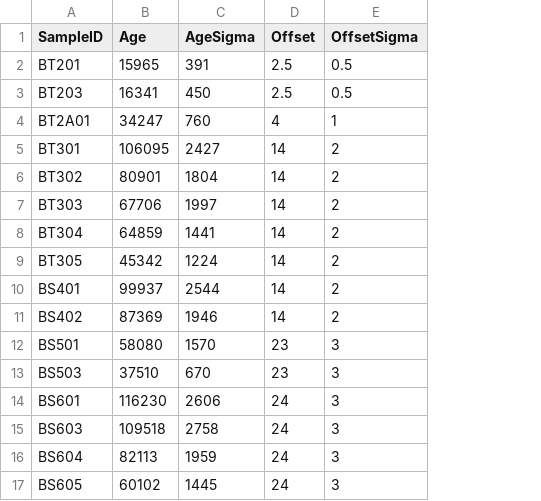
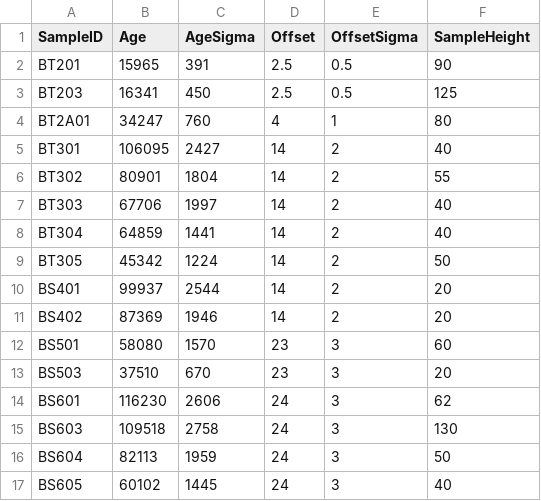
Before and after one commit to griffij/OtagoCosmo_publish, a CSV file: data/age_offset_rock_creek.csv, drawn as a sheet; the diff names each change by its address in the sheet, - before the commit and + after, or states it on an @@ line.

```diff
--- a/data/age_offset_rock_creek.csv
+++ b/data/age_offset_rock_creek.csv
+column F (SampleHeight), rows 2-17: 90 | 125 | 80 | 40 | 55 | 40 | 40 | 50 | 20 | 20 | 60 | 20 | 62 | 130 | 50 | 40
```
Also changed, not shown: data/age_offset_neds_creek.csv, 1 other file.
